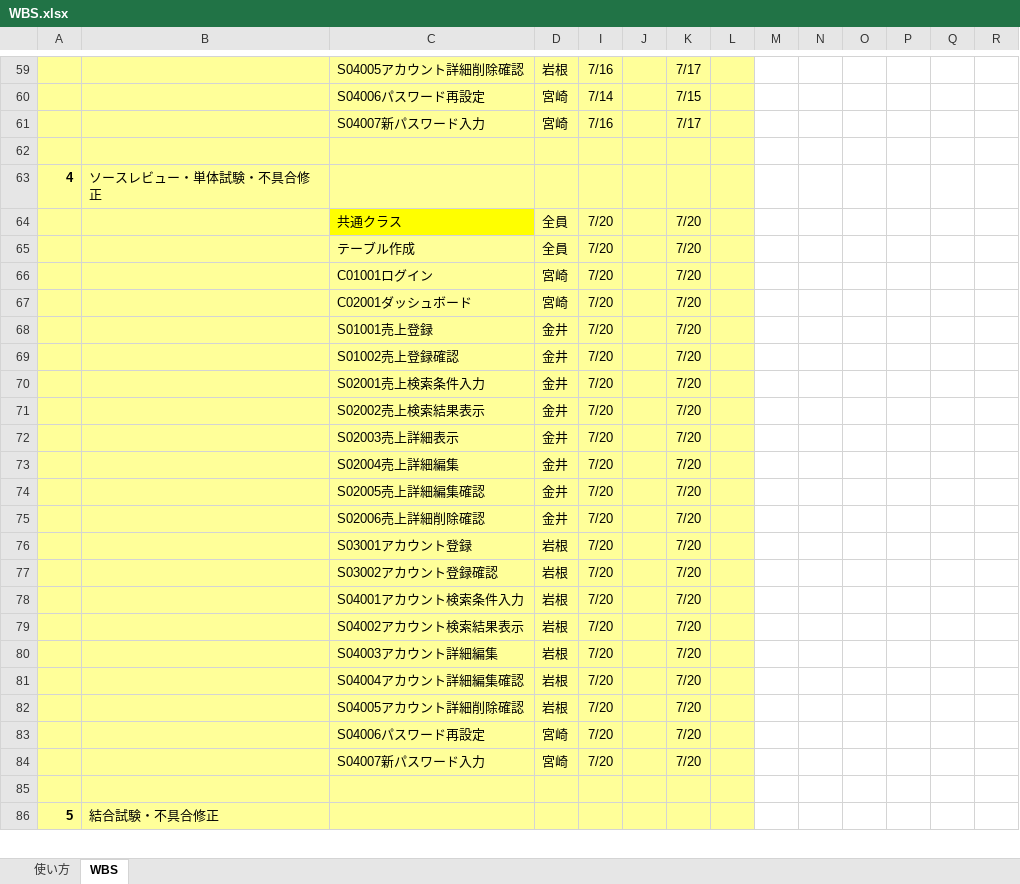
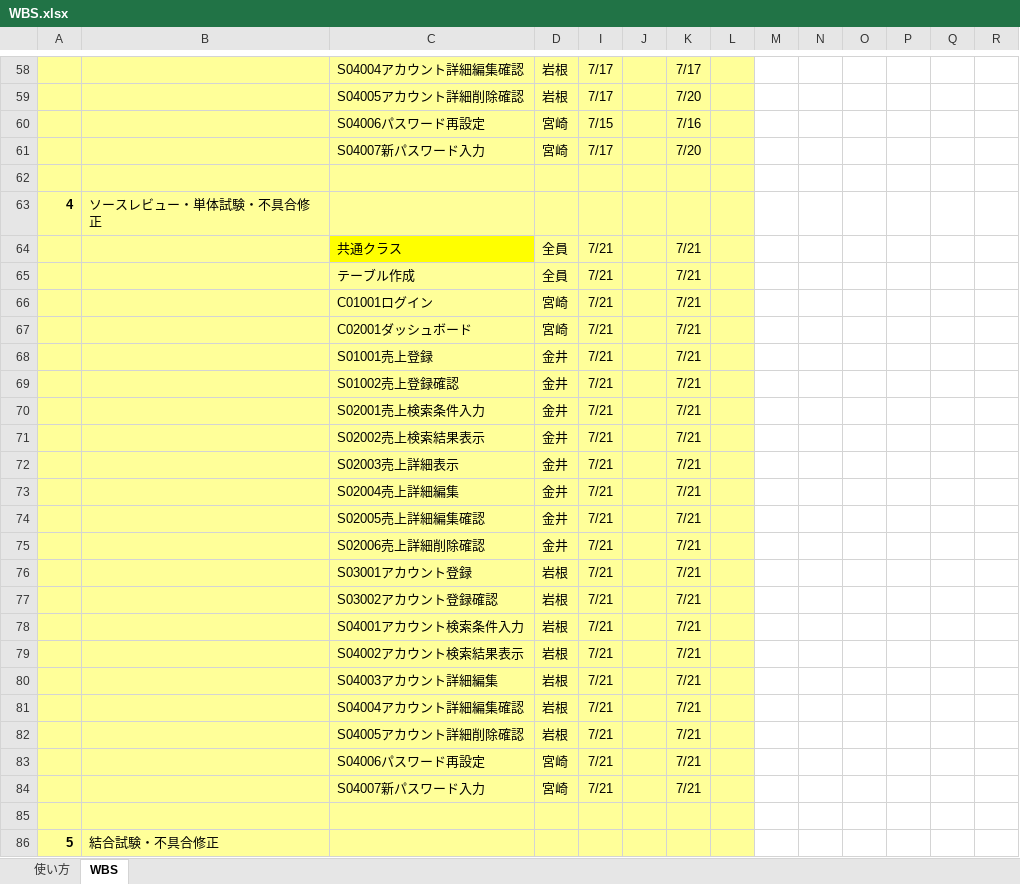
Before and after one commit to satoshi-hiraoka/2020-PBL-teamB, an Excel workbook: プロジェクト関連ファイル/50_WBS/WBS.xlsx, sheet WBS, drawn as a sheet; only a part is shown, gaps mark what is left out; values as stored, in another font and other column widths than the file's, no borders; conditional formats not drawn; addresses are those after the commit; rows hold the shown columns only; the diff covers the shown part only; the diff names each change by its address in the sheet, - before the commit and + after, or states it on an @@ line.

```diff
--- a/プロジェクト関連ファイル/50_WBS/WBS.xlsx (sheet WBS)
+++ b/プロジェクト関連ファイル/50_WBS/WBS.xlsx (sheet WBS)
-C58: S04005アカウント詳細削除確認
+C58: S04004アカウント詳細編集確認
-I58: 7/16
+I58: 7/17
+row 59:  |  | S04005アカウント詳細削除確認 | 岩根 | 7/17 |  | 7/20
-I60: 7/14
+I60: 7/15
-K60: 7/15
+K60: 7/16
-I61: 7/16
+I61: 7/17
-K61: 7/17
+K61: 7/20
-I64:I84: 7/20
+I64:I84: 7/21
-K64:K84: 7/20
+K64:K84: 7/21
```
Also changed, not shown: 1 added row, 2 removed rows and 40 edited cells elsewhere in this sheet, formulas that keep their value.
